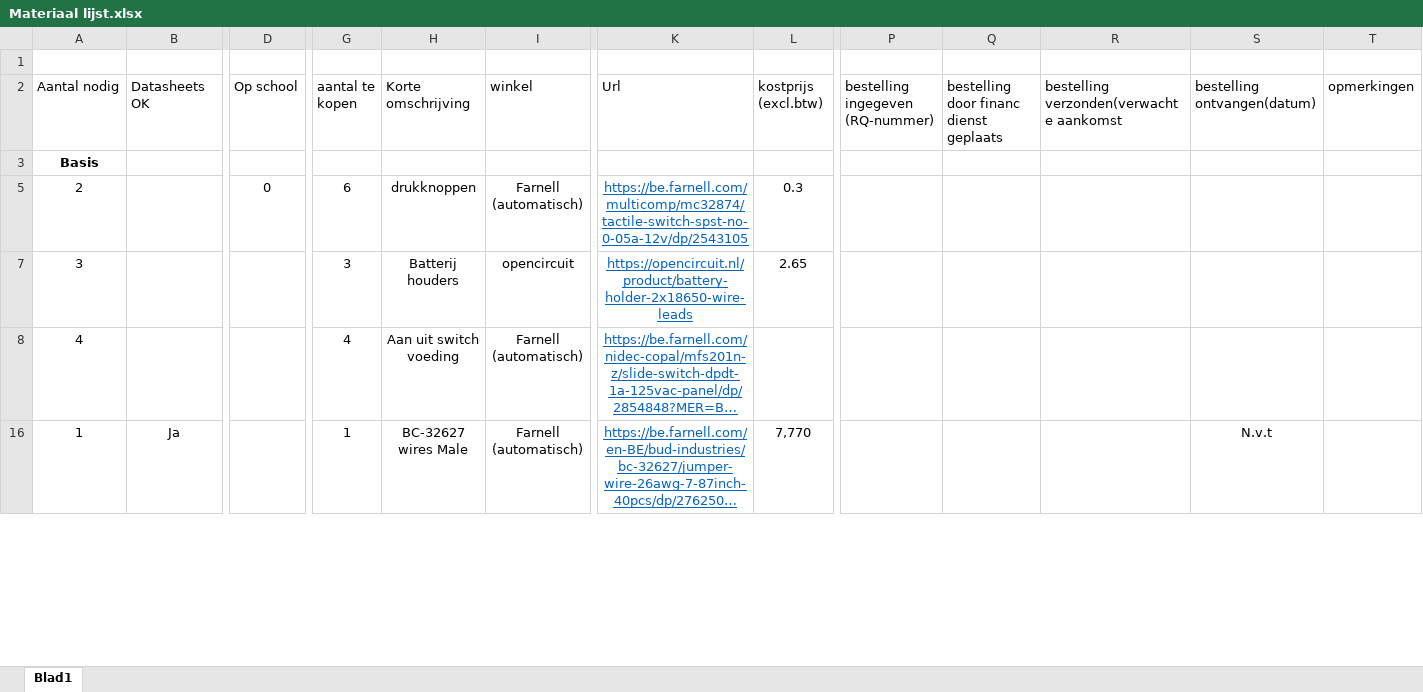
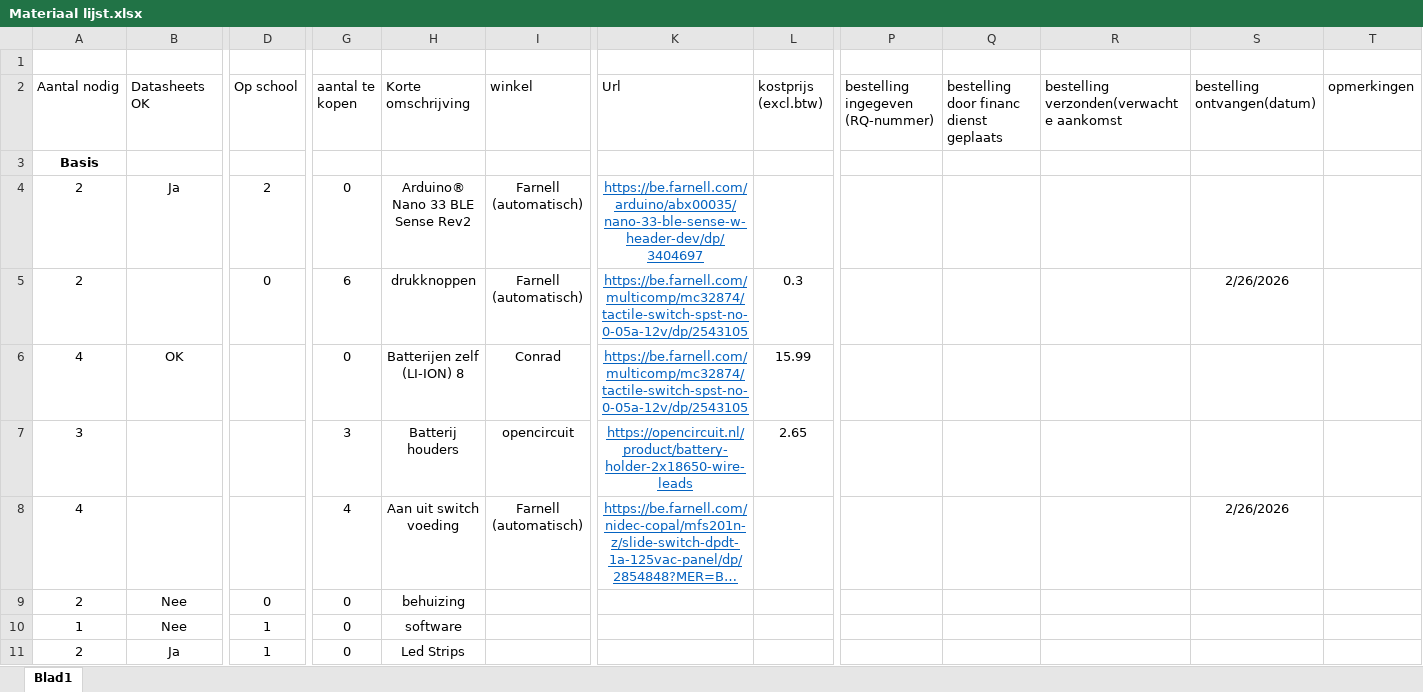
Before and after one commit to vives-project-xp/BrakeNBlink, an Excel workbook: Documentatie/Datasheets & Materiaal lijst/Materiaal lijst.xlsx, sheet Blad1, drawn as a sheet; only a part is shown, gaps mark what is left out; the shorter side is filled out with more unchanged rows; long unchanged cells end in …; values as stored, in another font and other column widths than the file's, no borders; table styles not drawn; rows hold the shown columns only; the diff covers the shown part only; the diff names each change by its address in the sheet, - before the commit and + after, or states it on an @@ line.

Commit message:
Datasheets & Materiaal lijst mappen namen update's & onvangen componenten binnen nemen in materiaal lijst

```diff
--- a/Documentatie/Datasheets & Materiaal lijst/Materiaal lijst.xlsx (sheet Blad1)
+++ b/Documentatie/Datasheets & Materiaal lijst/Materiaal lijst.xlsx (sheet Blad1)
@@ row 4 unhidden: 2 | Ja | 2 | 0 | Arduino® Nano 33 BLE Sense Rev2 | Farnell (automatisch) | https://be.farnell.com/arduino/abx00035/nano-33-ble-sense-w-header-dev/dp/3404697 @@
-S5 (bestelling ontvangen(datum)): (empty)
+S5 (bestelling ontvangen(datum)): 2/26/2026
@@ row 6 unhidden: 4 | OK |  | 0 | Batterijen zelf (LI-ION) 8 | Conrad | https://be.farnell.com/multicomp/mc32874/tactile-switch-spst-no-0-05a-12v/dp/2543105 | 15.99 @@
-S8 (bestelling ontvangen(datum)): (empty)
+S8 (bestelling ontvangen(datum)): 2/26/2026
@@ row 9 unhidden: 2 | Nee | 0 | 0 | behuizing @@
@@ row 10 unhidden: 1 | Nee | 1 | 0 | software @@
@@ row 11 unhidden: 2 | Ja | 1 | 0 | Led Strips @@
```
Also changed, not shown: 5 hidden or unhidden rows and 2 edited cells elsewhere in this sheet, 12 other files.
